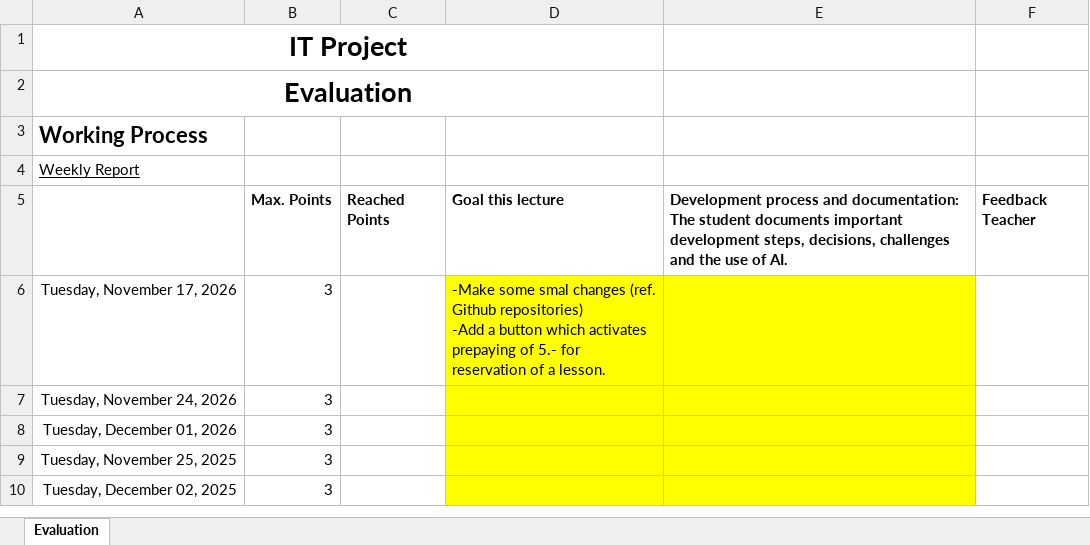
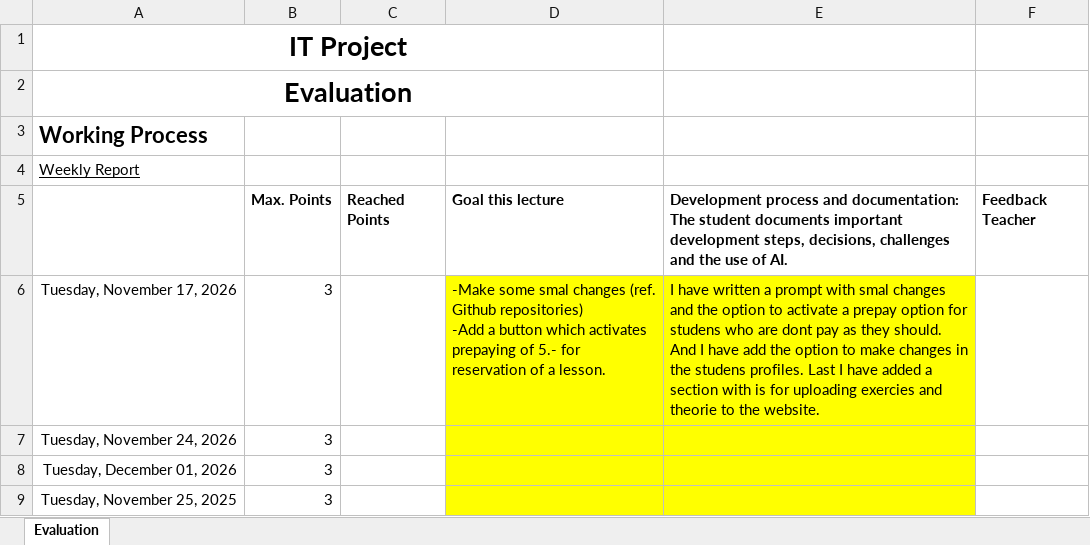
Before and after one commit to Tim-2718/MaTutor, an Excel workbook: Project Evaluation Html JS Website_Tim_Wanner.xlsx, sheet Evaluation, drawn as a sheet; only a part is shown; the shorter side is filled out with more unchanged rows; values as stored, in another font and other column widths than the file's, no borders; the diff names each change by its address in the sheet, - before the commit and + after, or states it on an @@ line.

Commit message:
Add files via upload

```diff
--- a/Project Evaluation Html JS Website_Tim_Wanner.xlsx (sheet Evaluation)
+++ b/Project Evaluation Html JS Website_Tim_Wanner.xlsx (sheet Evaluation)
-E6: (empty)
+E6: I have written a prompt with smal changes and the option to activate a prepay option for studens who are dont pay as they should. And I have add the option to make changes in the studens profiles. Last I have added a section with is for uploading exercies and theorie to the website.
```
